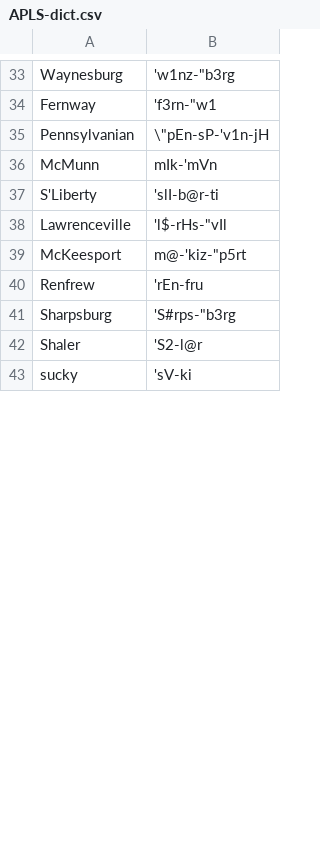
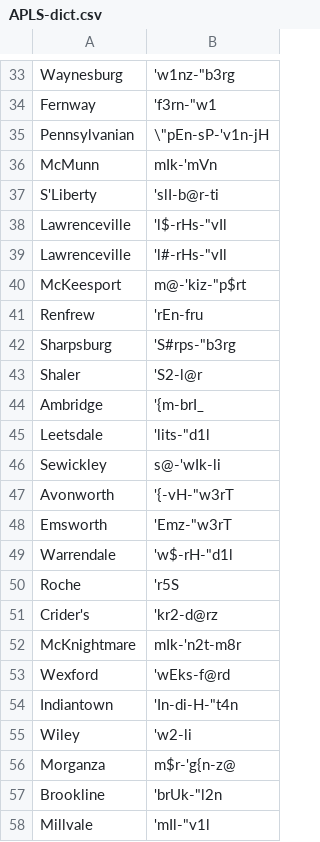
Before and after one commit to djvill/elan-file-checkers, a CSV file: APLS Elan File Checker/dict/APLS-dict.csv, drawn as a sheet; only a part is shown, gaps mark what is left out; the diff covers the shown part only.

```diff
--- a/APLS Elan File Checker/dict/APLS-dict.csv
+++ b/APLS Elan File Checker/dict/APLS-dict.csv
@@ -38,3 +38,4 @@ S'Liberty,'slI-b@r-ti
 Lawrenceville,'l$-rHs-"vIl
-McKeesport,m@-'kiz-"p5rt
+Lawrenceville,'l#-rHs-"vIl
+McKeesport,m@-'kiz-"p$rt
 Renfrew,'rEn-fru
@@ -42,2 +43,16 @@ Sharpsburg,'S#rps-"b3rg
 Shaler,'S2-l@r
-sucky,'sV-ki
+Ambridge,'{m-brI_
+Leetsdale,'lits-"d1l
+Sewickley,s@-'wIk-li
+Avonworth,'{-vH-"w3rT
+Emsworth,'Emz-"w3rT
+Warrendale,'w$-rH-"d1l
+Roche,'r5S
+Crider's,'kr2-d@rz
+McKnightmare,mIk-'n2t-m8r
+Wexford,'wEks-f@rd
+Indiantown,'In-di-H-"t4n
+Wiley,'w2-li
+Morganza,m$r-'g{n-z@
+Brookline,'brUk-"l2n
+Millvale,'mIl-"v1l
```
Also changed, not shown: 25 added rows, 2 moved rows and 4 edited cells elsewhere in this file, 2 other files.
